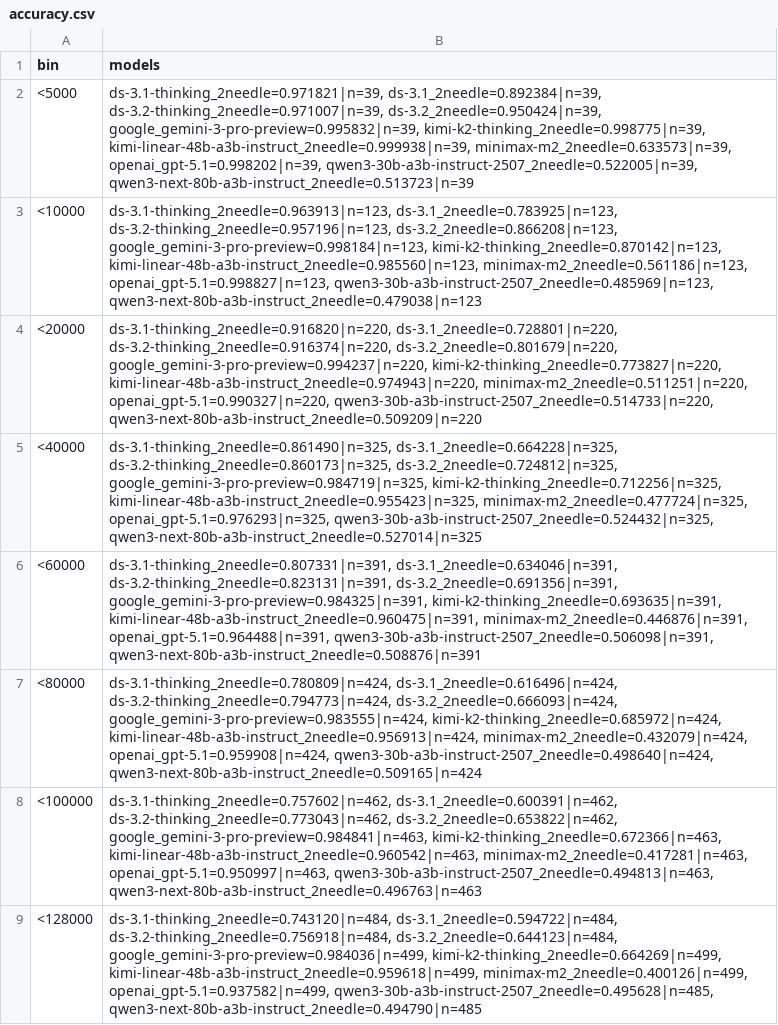
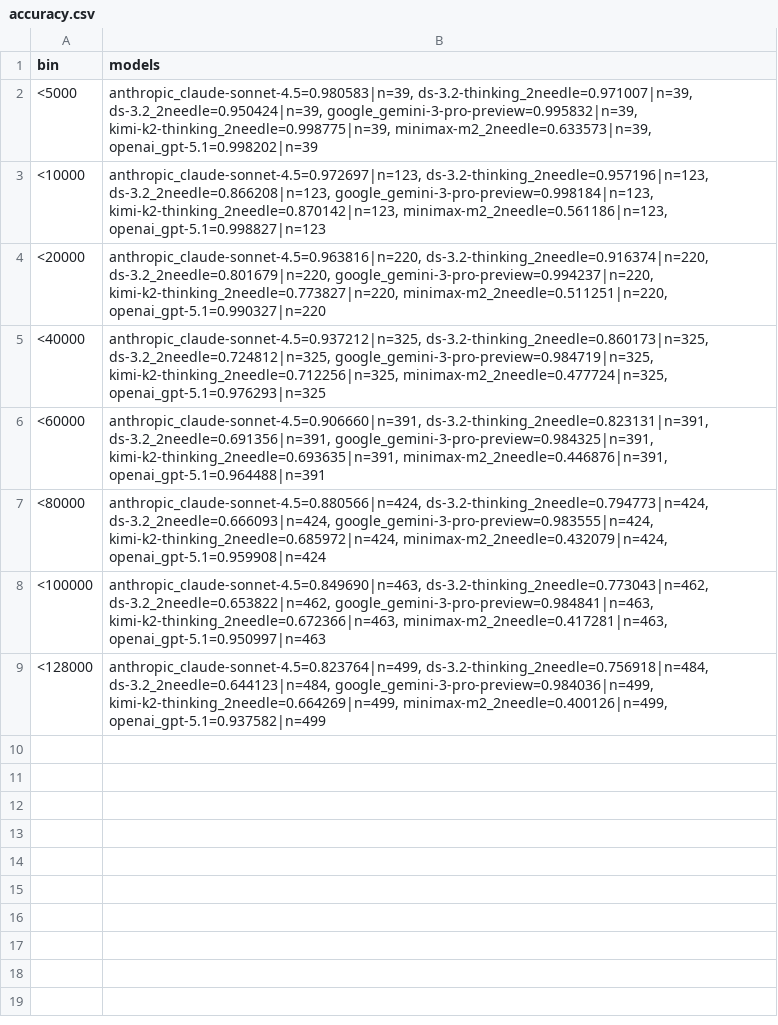
Before and after one commit to runshengdu/mrcr_eval, a CSV file: sorted_data/accuracy.csv, drawn as a sheet.

Commit message:
feat: add Claude Sonnet 4.5 results and reorganize accuracy data
- Add anthropic_claude-sonnet-4.5 performance metrics across all token bins
- Remove ds-3.1 variants and qwen3-30b model results from main accuracy data
- Create separate accuracy_other_test.csv for additional model comparisons
- Update accuracy.png visualization with new model data
- Add accuracy_other_test.png for supplementary model performance visualization

```diff
--- a/sorted_data/accuracy.csv
+++ b/sorted_data/accuracy.csv
@@ -1,9 +1,9 @@
 bin,models
-<5000,"ds-3.1-thinking_2needle=0.971821|n=39, ds-3.1_2needle=0.892384|n=39, ds-3.2-thinking_2needle=0.971007|n=39, ds-3.2_2needle=0.950424|n=39, google_gemini-3-pro-preview=0.995832|n=39, kimi-k2-thinking_2needle=0.998775|n=39, kimi-linear-48b-a3b-instruct_2needle=0.999938|n=39, minimax-m2_2needle=0.633573|n=39, openai_gpt-5.1=0.998202|n=39, qwen3-30b-a3b-instruct-2507_2needle=0.522005|n=39, qwen3-next-80b-a3b-instruct_2needle=0.513723|n=39"
-<10000,"ds-3.1-thinking_2needle=0.963913|n=123, ds-3.1_2needle=0.783925|n=123, ds-3.2-thinking_2needle=0.957196|n=123, ds-3.2_2needle=0.866208|n=123, google_gemini-3-pro-preview=0.998184|n=123, kimi-k2-thinking_2needle=0.870142|n=123, kimi-linear-48b-a3b-instruct_2needle=0.985560|n=123, minimax-m2_2needle=0.561186|n=123, openai_gpt-5.1=0.998827|n=123, qwen3-30b-a3b-instruct-2507_2needle=0.485969|n=123, qwen3-next-80b-a3b-instruct_2needle=0.479038|n=123"
-<20000,"ds-3.1-thinking_2needle=0.916820|n=220, ds-3.1_2needle=0.728801|n=220, ds-3.2-thinking_2needle=0.916374|n=220, ds-3.2_2needle=0.801679|n=220, google_gemini-3-pro-preview=0.994237|n=220, kimi-k2-thinking_2needle=0.773827|n=220, kimi-linear-48b-a3b-instruct_2needle=0.974943|n=220, minimax-m2_2needle=0.511251|n=220, openai_gpt-5.1=0.990327|n=220, qwen3-30b-a3b-instruct-2507_2needle=0.514733|n=220, qwen3-next-80b-a3b-instruct_2needle=0.509209|n=220"
-<40000,"ds-3.1-thinking_2needle=0.861490|n=325, ds-3.1_2needle=0.664228|n=325, ds-3.2-thinking_2needle=0.860173|n=325, ds-3.2_2needle=0.724812|n=325, google_gemini-3-pro-preview=0.984719|n=325, kimi-k2-thinking_2needle=0.712256|n=325, kimi-linear-48b-a3b-instruct_2needle=0.955423|n=325, minimax-m2_2needle=0.477724|n=325, openai_gpt-5.1=0.976293|n=325, qwen3-30b-a3b-instruct-2507_2needle=0.524432|n=325, qwen3-next-80b-a3b-instruct_2needle=0.527014|n=325"
-<60000,"ds-3.1-thinking_2needle=0.807331|n=391, ds-3.1_2needle=0.634046|n=391, ds-3.2-thinking_2needle=0.823131|n=391, ds-3.2_2needle=0.691356|n=391, google_gemini-3-pro-preview=0.984325|n=391, kimi-k2-thinking_2needle=0.693635|n=391, kimi-linear-48b-a3b-instruct_2needle=0.960475|n=391, minimax-m2_2needle=0.446876|n=391, openai_gpt-5.1=0.964488|n=391, qwen3-30b-a3b-instruct-2507_2needle=0.506098|n=391, qwen3-next-80b-a3b-instruct_2needle=0.508876|n=391"
-<80000,"ds-3.1-thinking_2needle=0.780809|n=424, ds-3.1_2needle=0.616496|n=424, ds-3.2-thinking_2needle=0.794773|n=424, ds-3.2_2needle=0.666093|n=424, google_gemini-3-pro-preview=0.983555|n=424, kimi-k2-thinking_2needle=0.685972|n=424, kimi-linear-48b-a3b-instruct_2needle=0.956913|n=424, minimax-m2_2needle=0.432079|n=424, openai_gpt-5.1=0.959908|n=424, qwen3-30b-a3b-instruct-2507_2needle=0.498640|n=424, qwen3-next-80b-a3b-instruct_2needle=0.509165|n=424"
-<100000,"ds-3.1-thinking_2needle=0.757602|n=462, ds-3.1_2needle=0.600391|n=462, ds-3.2-thinking_2needle=0.773043|n=462, ds-3.2_2needle=0.653822|n=462, google_gemini-3-pro-preview=0.984841|n=463, kimi-k2-thinking_2needle=0.672366|n=463, kimi-linear-48b-a3b-instruct_2needle=0.960542|n=463, minimax-m2_2needle=0.417281|n=463, openai_gpt-5.1=0.950997|n=463, qwen3-30b-a3b-instruct-2507_2needle=0.494813|n=463, qwen3-next-80b-a3b-instruct_2needle=0.496763|n=463"
-<128000,"ds-3.1-thinking_2needle=0.743120|n=484, ds-3.1_2needle=0.594722|n=484, ds-3.2-thinking_2needle=0.756918|n=484, ds-3.2_2needle=0.644123|n=484, google_gemini-3-pro-preview=0.984036|n=499, kimi-k2-thinking_2needle=0.664269|n=499, kimi-linear-48b-a3b-instruct_2needle=0.959618|n=499, minimax-m2_2needle=0.400126|n=499, openai_gpt-5.1=0.937582|n=499, qwen3-30b-a3b-instruct-2507_2needle=0.495628|n=485, qwen3-next-80b-a3b-instruct_2needle=0.494790|n=485"
+<5000,"anthropic_claude-sonnet-4.5=0.980583|n=39, ds-3.2-thinking_2needle=0.971007|n=39, ds-3.2_2needle=0.950424|n=39, google_gemini-3-pro-preview=0.995832|n=39, kimi-k2-thinking_2needle=0.998775|n=39, minimax-m2_2needle=0.633573|n=39, openai_gpt-5.1=0.998202|n=39"
+<10000,"anthropic_claude-sonnet-4.5=0.972697|n=123, ds-3.2-thinking_2needle=0.957196|n=123, ds-3.2_2needle=0.866208|n=123, google_gemini-3-pro-preview=0.998184|n=123, kimi-k2-thinking_2needle=0.870142|n=123, minimax-m2_2needle=0.561186|n=123, openai_gpt-5.1=0.998827|n=123"
+<20000,"anthropic_claude-sonnet-4.5=0.963816|n=220, ds-3.2-thinking_2needle=0.916374|n=220, ds-3.2_2needle=0.801679|n=220, google_gemini-3-pro-preview=0.994237|n=220, kimi-k2-thinking_2needle=0.773827|n=220, minimax-m2_2needle=0.511251|n=220, openai_gpt-5.1=0.990327|n=220"
+<40000,"anthropic_claude-sonnet-4.5=0.937212|n=325, ds-3.2-thinking_2needle=0.860173|n=325, ds-3.2_2needle=0.724812|n=325, google_gemini-3-pro-preview=0.984719|n=325, kimi-k2-thinking_2needle=0.712256|n=325, minimax-m2_2needle=0.477724|n=325, openai_gpt-5.1=0.976293|n=325"
+<60000,"anthropic_claude-sonnet-4.5=0.906660|n=391, ds-3.2-thinking_2needle=0.823131|n=391, ds-3.2_2needle=0.691356|n=391, google_gemini-3-pro-preview=0.984325|n=391, kimi-k2-thinking_2needle=0.693635|n=391, minimax-m2_2needle=0.446876|n=391, openai_gpt-5.1=0.964488|n=391"
+<80000,"anthropic_claude-sonnet-4.5=0.880566|n=424, ds-3.2-thinking_2needle=0.794773|n=424, ds-3.2_2needle=0.666093|n=424, google_gemini-3-pro-preview=0.983555|n=424, kimi-k2-thinking_2needle=0.685972|n=424, minimax-m2_2needle=0.432079|n=424, openai_gpt-5.1=0.959908|n=424"
+<100000,"anthropic_claude-sonnet-4.5=0.849690|n=463, ds-3.2-thinking_2needle=0.773043|n=462, ds-3.2_2needle=0.653822|n=462, google_gemini-3-pro-preview=0.984841|n=463, kimi-k2-thinking_2needle=0.672366|n=463, minimax-m2_2needle=0.417281|n=463, openai_gpt-5.1=0.950997|n=463"
+<128000,"anthropic_claude-sonnet-4.5=0.823764|n=499, ds-3.2-thinking_2needle=0.756918|n=484, ds-3.2_2needle=0.644123|n=484, google_gemini-3-pro-preview=0.984036|n=499, kimi-k2-thinking_2needle=0.664269|n=499, minimax-m2_2needle=0.400126|n=499, openai_gpt-5.1=0.937582|n=499"
```
Also changed, not shown: 3 other files.
